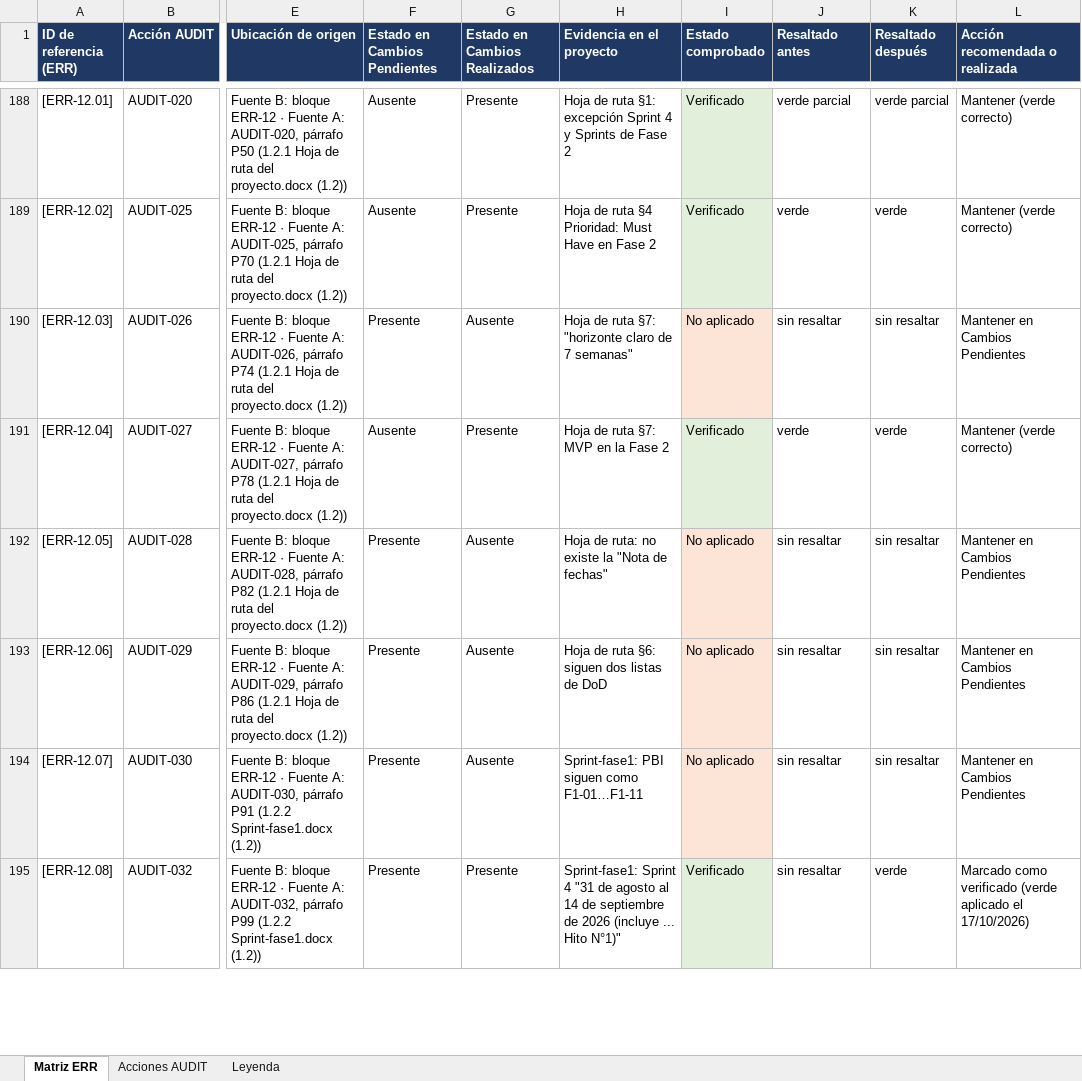
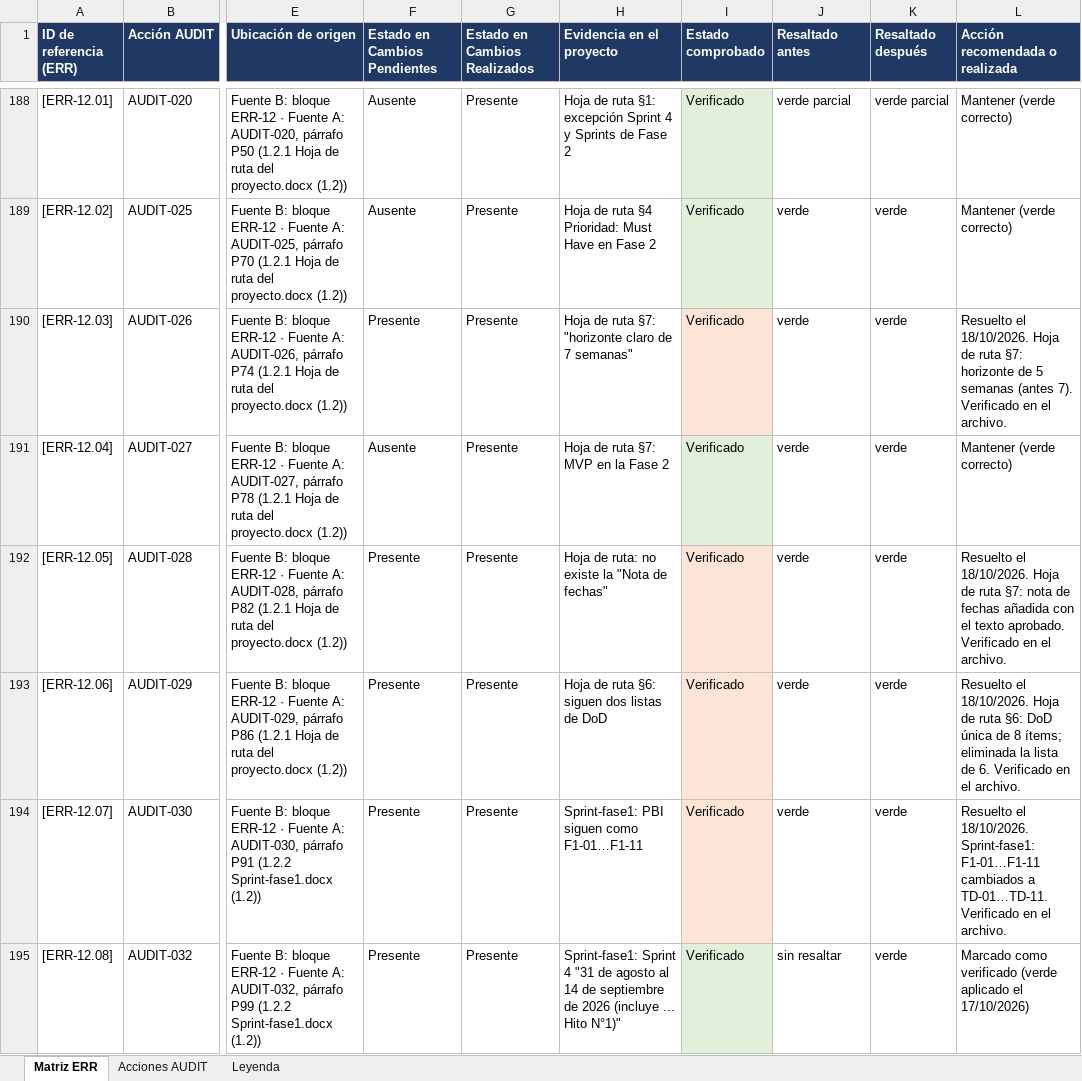
Before and after one commit to Mtipla/EMRGEN, an Excel workbook: Fase 2/Evidencias Proyecto/Evidencias de documentación/_verificacion_2026-10-17/Matriz de verificación cruzada.xlsx, sheet Matriz ERR, drawn as a sheet; only a part is shown, gaps mark what is left out; values as stored, in another font and other column widths than the file's, no borders; the diff covers the shown part only; the diff names each change by its address in the sheet, - before the commit and + after, or states it on an @@ line.

```diff
--- a/Fase 2/Evidencias Proyecto/Evidencias de documentación/_verificacion_2026-10-17/Matriz de verificación cruzada.xlsx (sheet Matriz ERR)
+++ b/Fase 2/Evidencias Proyecto/Evidencias de documentación/_verificacion_2026-10-17/Matriz de verificación cruzada.xlsx (sheet Matriz ERR)
-G190 (Estado en Cambios Realizados): Ausente
+G190 (Estado en Cambios Realizados): Presente
-I190 (Estado comprobado): No aplicado
+I190 (Estado comprobado): Verificado
-J190 (Resaltado antes): sin resaltar
+J190 (Resaltado antes): verde
-K190 (Resaltado después): sin resaltar
+K190 (Resaltado después): verde
-L190 (Acción recomendada o realizada): Mantener en Cambios Pendientes
+L190 (Acción recomendada o realizada): Resuelto el 18/10/2026. Hoja de ruta §7: horizonte de 5 semanas (antes 7). Verificado en el archivo.
-G192:G194 (Estado en Cambios Realizados): Ausente
+G192:G194 (Estado en Cambios Realizados): Presente
-I192:I194 (Estado comprobado): No aplicado
+I192:I194 (Estado comprobado): Verificado
-J192:J194 (Resaltado antes): sin resaltar
+J192:J194 (Resaltado antes): verde
-K192:K194 (Resaltado después): sin resaltar
+K192:K194 (Resaltado después): verde
-L192 (Acción recomendada o realizada): Mantener en Cambios Pendientes
+L192 (Acción recomendada o realizada): Resuelto el 18/10/2026. Hoja de ruta §7: nota de fechas añadida con el texto aprobado. Verificado en el archivo.
-L193 (Acción recomendada o realizada): Mantener en Cambios Pendientes
+L193 (Acción recomendada o realizada): Resuelto el 18/10/2026. Hoja de ruta §6: DoD única de 8 ítems; eliminada la lista de 6. Verificado en el archivo.
-L194 (Acción recomendada o realizada): Mantener en Cambios Pendientes
+L194 (Acción recomendada o realizada): Resuelto el 18/10/2026. Sprint-fase1: F1-01…F1-11 cambiados a TD-01…TD-11. Verificado en el archivo.
```
Also changed, not shown: 7 added rows and 32 edited cells elsewhere in this sheet, sheet Acciones AUDIT, Fase 2/Evidencias Proyecto/Evidencias de documentación/2.1 Product Backlog/2.1.2 TABLA MAESTRA DE PRODUCT BACKLOG.xlsx, 7 other files.
